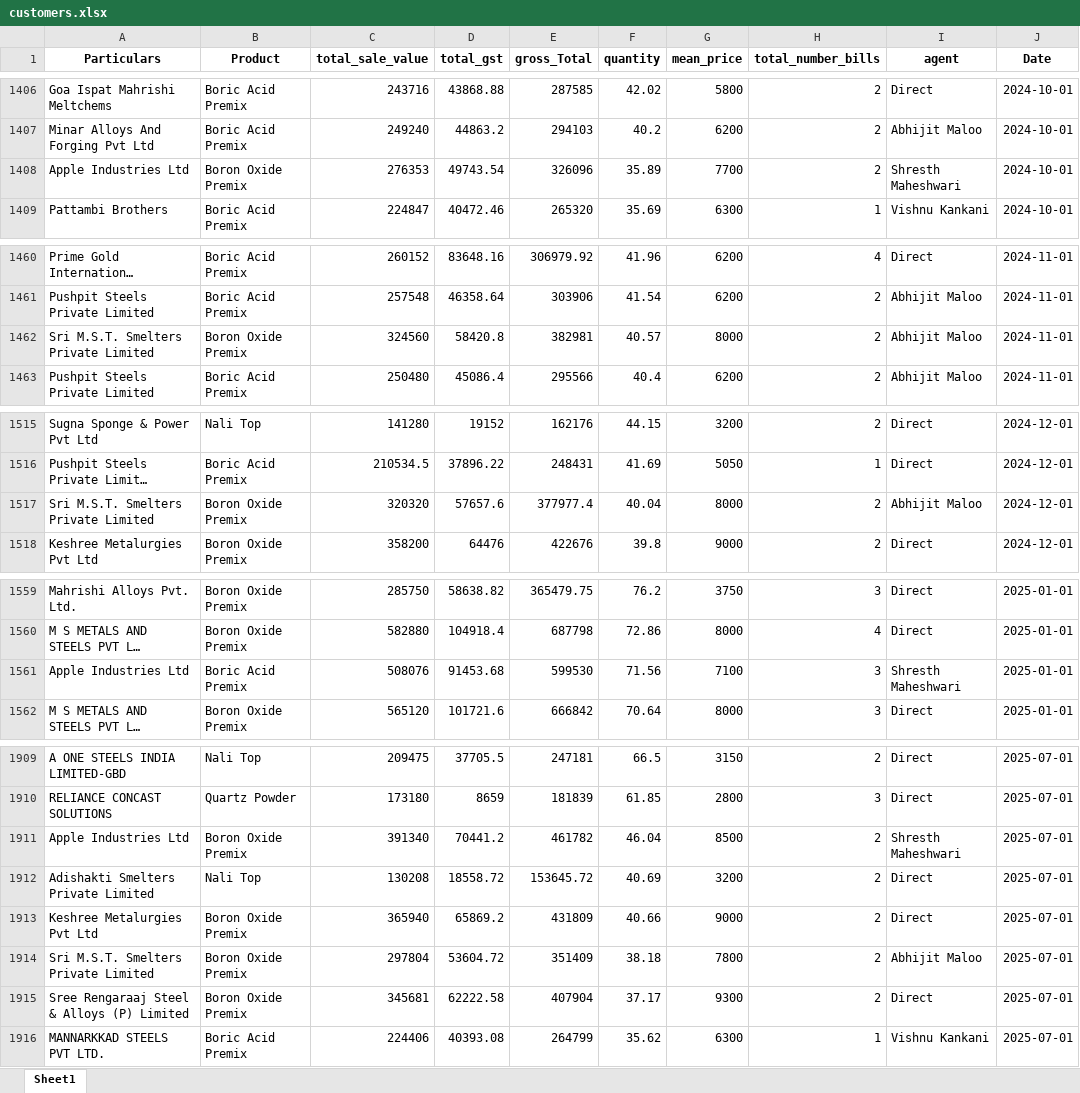
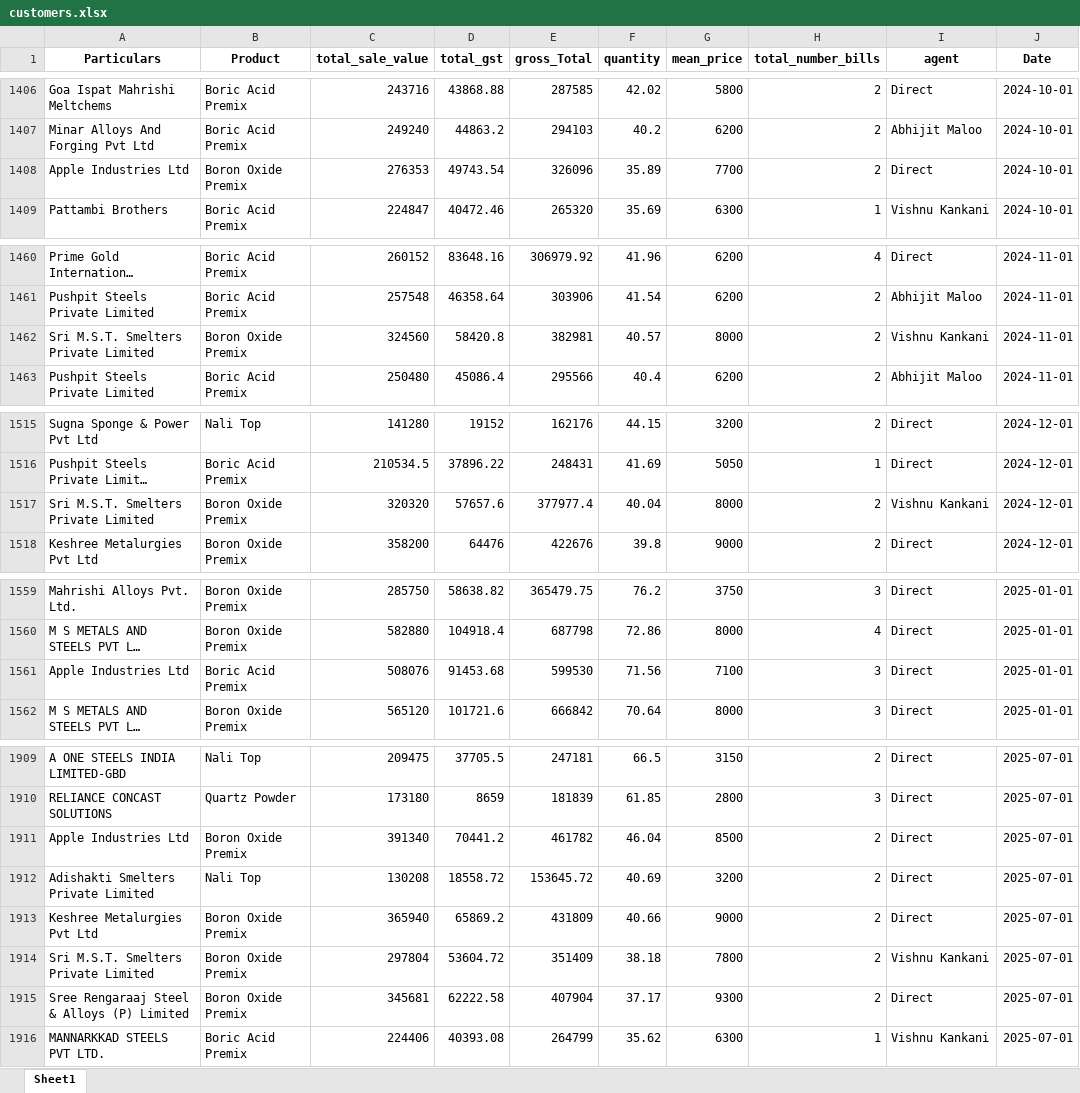
Before and after one commit to obhutara/SalesDashboard, an Excel workbook: src/customers.xlsx, sheet Sheet1, drawn as a sheet; only a part is shown, gaps mark what is left out; long unchanged cells end in …; values as stored, in another font and other column widths than the file's, no borders; the diff covers the shown part only; the diff names each change by its address in the sheet, - before the commit and + after, or states it on an @@ line.

```diff
--- a/src/customers.xlsx (sheet Sheet1)
+++ b/src/customers.xlsx (sheet Sheet1)
-I1408 (agent): Shresth Maheshwari
+I1408 (agent): Direct
-I1462 (agent): Abhijit Maloo
+I1462 (agent): Vishnu Kankani
-I1517 (agent): Abhijit Maloo
+I1517 (agent): Vishnu Kankani
-I1561 (agent): Shresth Maheshwari
+I1561 (agent): Direct
-I1911 (agent): Shresth Maheshwari
+I1911 (agent): Direct
-I1914 (agent): Abhijit Maloo
+I1914 (agent): Vishnu Kankani
```
Also changed, not shown: 53 added rows and 15 edited cells elsewhere in this sheet, 1 other file.
